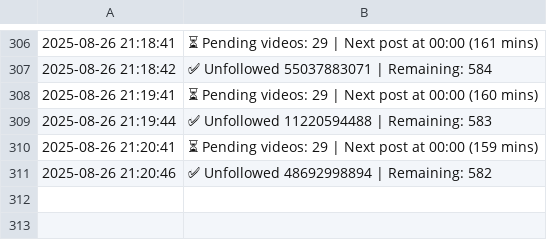
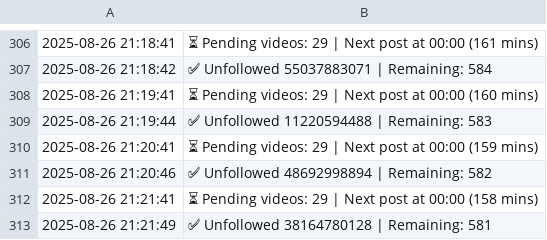
Before and after one commit to a-shygun/python-host, a CSV file: instaposter/logs.csv, drawn as a sheet; only a part is shown, gaps mark what is left out; the diff names each change by its address in the sheet, - before the commit and + after, or states it on an @@ line.

Commit message:
added logs

```diff
--- a/instaposter/logs.csv
+++ b/instaposter/logs.csv
+row 312: 2025-08-26 21:21:41 | ⏳ Pending videos: 29 | Next post at 00:00 (158 mins)
+row 313: 2025-08-26 21:21:49 | ✅ Unfollowed 38164780128 | Remaining: 581
```
